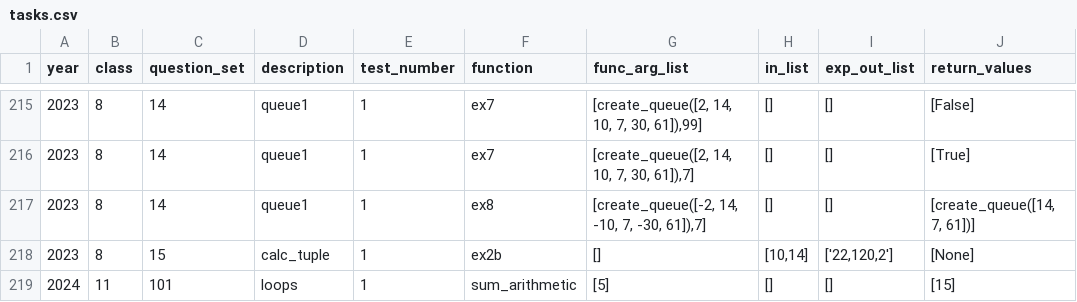
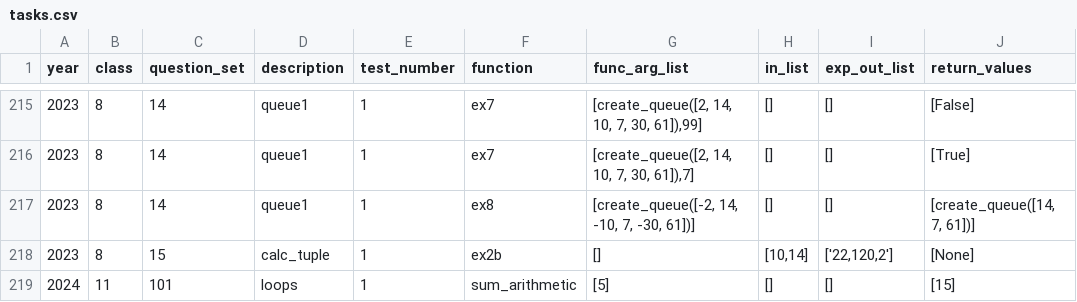
Before and after one commit to tomer2b/auto_grading, a CSV file: auto_grading/tasks.csv, drawn as a sheet; only a part is shown, gaps mark what is left out.

```diff
--- a/auto_grading/tasks.csv
+++ b/auto_grading/tasks.csv
@@ -216,3 +216,3 @@ year,class,question_set,description,test_number,function,func_arg_list,in_list,e
 2023,8,14,"queue1",1,ex7,"[create_queue([2, 14, 10, 7, 30, 61]),7]","[]","[]","[True]"
-2023,8,14,"queue1",1,ex8,"[create_queue([-2, 14, -10, 7, -30, 61]),7]","[]","[]","[create_queue([14, 7, 61])]"
+2023,8,14,"queue1",1,ex8,"[create_queue([-2, 14, -10, 7, -30, 61])]","[]","[]","[create_queue([14, 7, 61])]"
 2023,8,15,"calc_tuple",1,ex2b,"[]","[10,14]","['22,120,2']","[None]"
```
Also changed, not shown: 2 other files.
